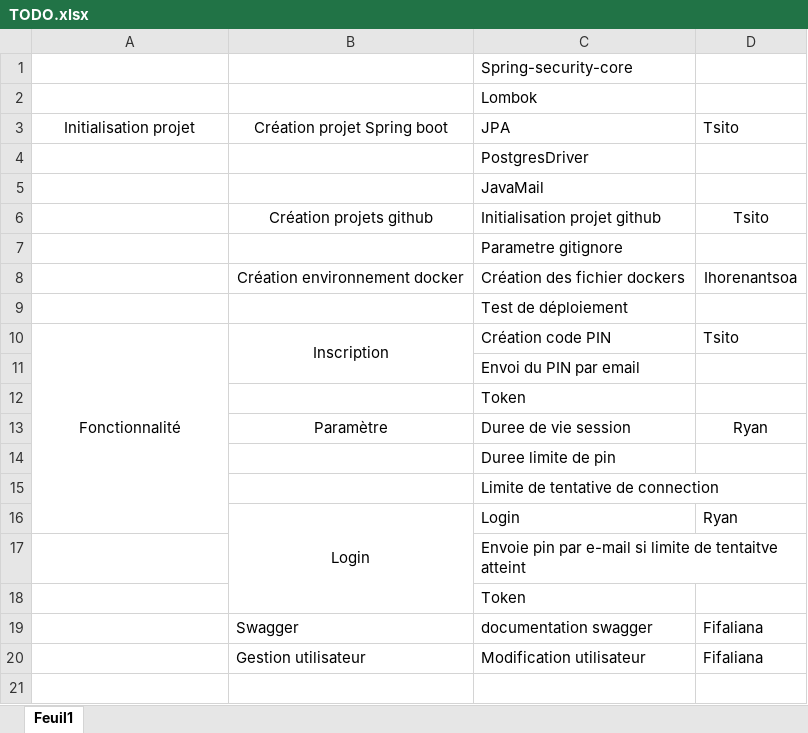
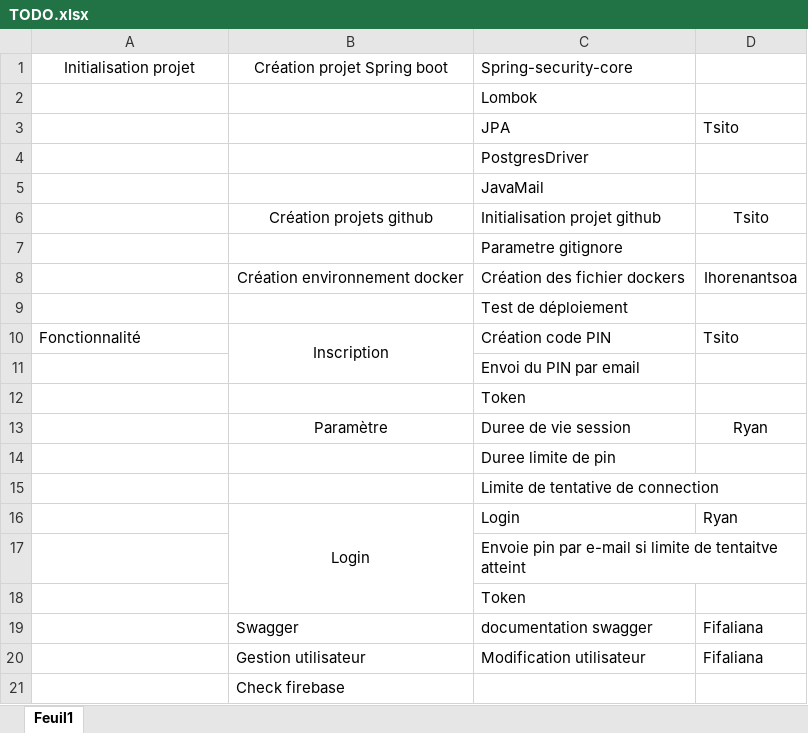
Before and after one commit to TsitoNyAvoSoaRazaFindrakoto/utilisateur, an Excel workbook: TODO.xlsx, sheet Feuil1, drawn as a sheet; values as stored, in another font and other column widths than the file's, no borders; removed rows and columns are numbered as before the commit, all else as after; the diff names each change by its address in the sheet, - before the commit and + after, or states it on an @@ line.

```diff
--- a/TODO.xlsx (sheet Feuil1)
+++ b/TODO.xlsx (sheet Feuil1)
-A1: (empty)
+A1: Initialisation projet
-B1: (empty)
+B1: Création projet Spring boot
-A3: Initialisation projet
+A3: (empty)
-B3: Création projet Spring boot
+B3: (empty)
-A10 alignment: center
+A10 alignment: left
-A10:A16 merged
+row 21:  | Check firebase
```
Also changed, not shown: 15 other files.
